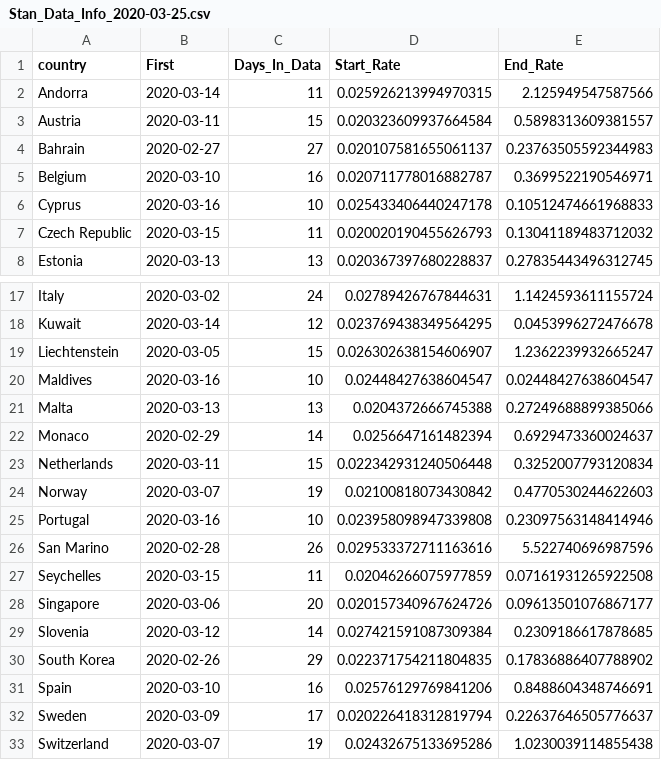
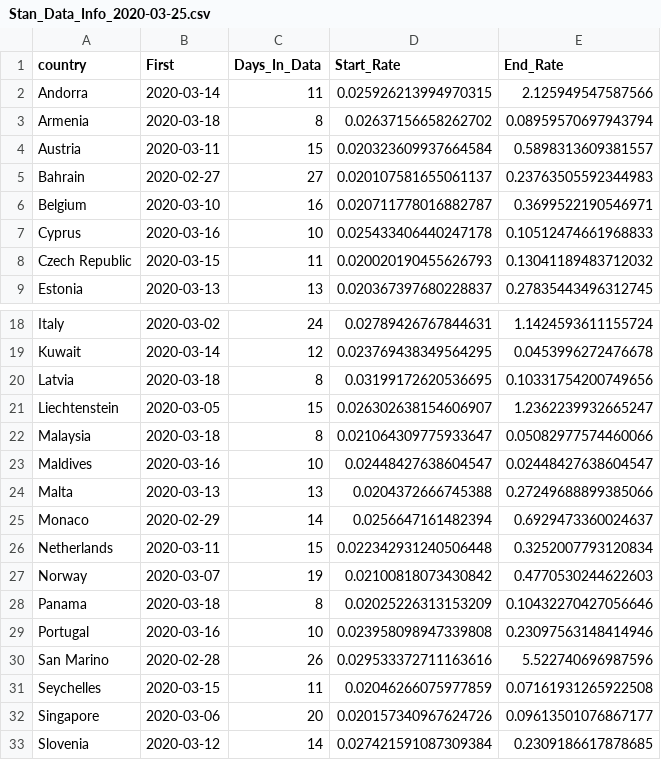
Before and after one commit to bgautijonsson/covid19, a CSV file: Output/Stan_Data_Info/Stan_Data_Info_2020-03-25.csv, drawn as a sheet; only a part is shown, gaps mark what is left out; the shorter side is filled out with more unchanged rows.

```diff
--- a/Output/Stan_Data_Info/Stan_Data_Info_2020-03-25.csv
+++ b/Output/Stan_Data_Info/Stan_Data_Info_2020-03-25.csv
@@ -2,2 +2,3 @@ country,First,Days_In_Data,Start_Rate,End_Rate
 Andorra,2020-03-14,11,0.025926213994970315,2.125949547587566
+Armenia,2020-03-18,8,0.02637156658262702,0.08959570697943794
 Austria,2020-03-11,15,0.020323609937664584,0.5898313609381557
@@ -18,3 +19,5 @@ Italy,2020-03-02,24,0.02789426767844631,1.1424593611155724
 Kuwait,2020-03-14,12,0.023769438349564295,0.0453996272476678
+Latvia,2020-03-18,8,0.03199172620536695,0.10331754200749656
 Liechtenstein,2020-03-05,15,0.026302638154606907,1.2362239932665247
+Malaysia,2020-03-18,8,0.021064309775933647,0.05082977574460066
 Maldives,2020-03-16,10,0.02448427638604547,0.02448427638604547
@@ -24,2 +27,3 @@ Netherlands,2020-03-11,15,0.022342931240506448,0.3252007793120834
 Norway,2020-03-07,19,0.02100818073430842,0.4770530244622603
+Panama,2020-03-18,8,0.02025226313153209,0.10432270427056646
 Portugal,2020-03-16,10,0.023958098947339808,0.23097563148414946
```
Also changed, not shown: Input/Stan_Data/Stan_Data_2020-03-25.csv, Output/Iceland_Predictions/Iceland_Predictions_2020-03-25.csv, 8 other files.
